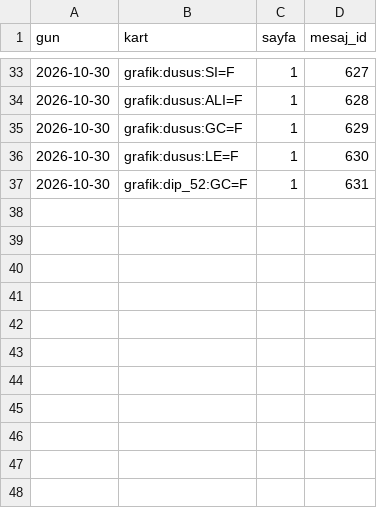
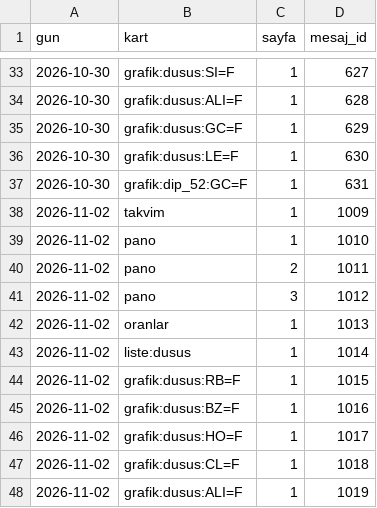
Before and after one commit to senoldak/rasathane, a CSV file: emtia/veri/gonderilen_kartlar.csv, drawn as a sheet; only a part is shown, gaps mark what is left out.

Commit message:
Emtia: kayıt 2026-11-02

```diff
--- a/emtia/veri/gonderilen_kartlar.csv
+++ b/emtia/veri/gonderilen_kartlar.csv
@@ -37 +37,12 @@ gun,kart,sayfa,mesaj_id
 2026-10-30,grafik:dip_52:GC=F,1,631
+2026-11-02,takvim,1,1009
+2026-11-02,pano,1,1010
+2026-11-02,pano,2,1011
+2026-11-02,pano,3,1012
+2026-11-02,oranlar,1,1013
+2026-11-02,liste:dusus,1,1014
+2026-11-02,grafik:dusus:RB=F,1,1015
+2026-11-02,grafik:dusus:BZ=F,1,1016
+2026-11-02,grafik:dusus:HO=F,1,1017
+2026-11-02,grafik:dusus:CL=F,1,1018
+2026-11-02,grafik:dusus:ALI=F,1,1019
```
Also changed, not shown: 1 other file.
